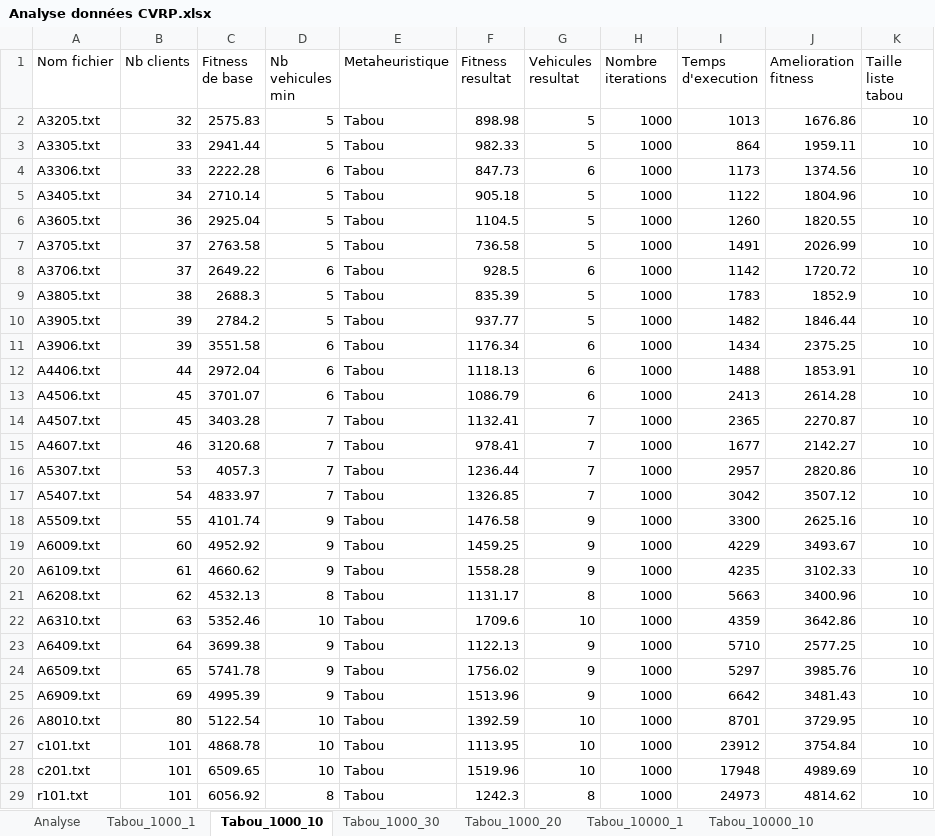
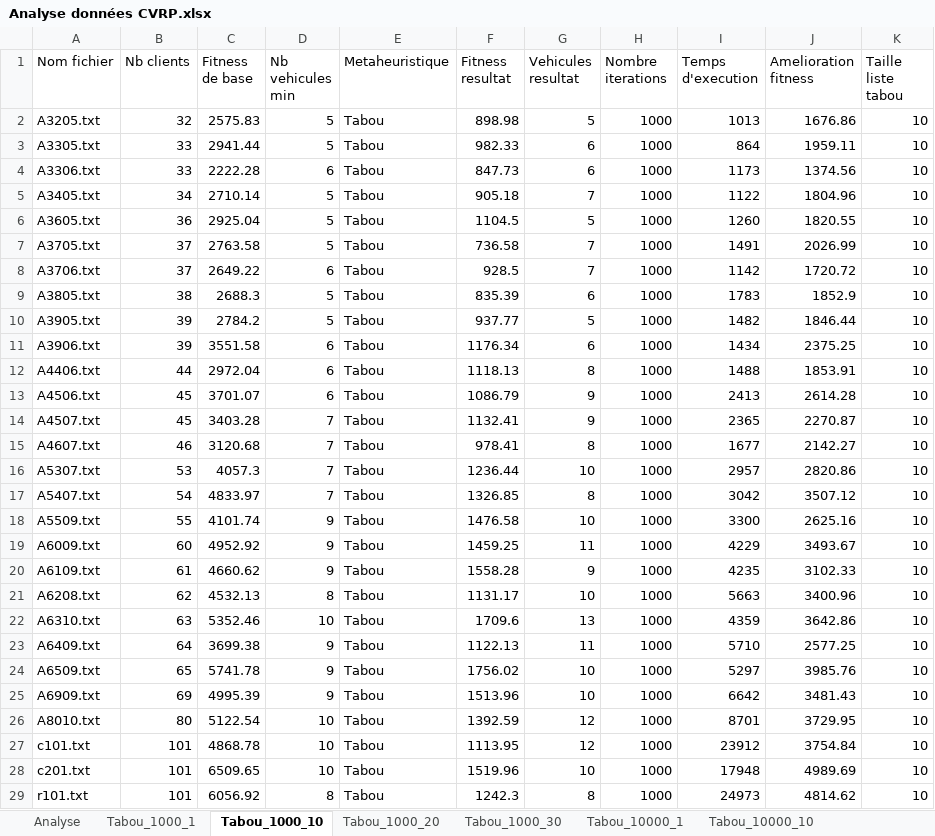
Before and after one commit to remi-martinez/cvrp, an Excel workbook: Analyse données CVRP.xlsx, sheet Tabou_1000_10, drawn as a sheet; only a part is shown; values as stored, in another font and other column widths than the file's, no borders; table styles not drawn; the diff covers the shown part only; the diff names each change by its address in the sheet, - before the commit and + after, or states it on an @@ line.

```diff
--- a/Analyse données CVRP.xlsx (sheet Tabou_1000_10)
+++ b/Analyse données CVRP.xlsx (sheet Tabou_1000_10)
@@ sheet tab order changed: Analyse | Tabou_1000_1 | Tabou_1000_10 | Tabou_1000_20 | Tabou_1000_30 | Tabou_10000_1 | Tabou_10000_10 @@
-G3 (Vehicules resultat): 5
+G3 (Vehicules resultat): 6
-G5 (Vehicules resultat): 5
+G5 (Vehicules resultat): 7
-G7 (Vehicules resultat): 5
+G7 (Vehicules resultat): 7
-G8 (Vehicules resultat): 6
+G8 (Vehicules resultat): 7
-G9 (Vehicules resultat): 5
+G9 (Vehicules resultat): 6
-G12 (Vehicules resultat): 6
+G12 (Vehicules resultat): 8
-G13 (Vehicules resultat): 6
+G13 (Vehicules resultat): 9
-G14 (Vehicules resultat): 7
+G14 (Vehicules resultat): 9
-G15 (Vehicules resultat): 7
+G15 (Vehicules resultat): 8
-G16 (Vehicules resultat): 7
+G16 (Vehicules resultat): 10
-G17 (Vehicules resultat): 7
+G17 (Vehicules resultat): 8
-G18 (Vehicules resultat): 9
+G18 (Vehicules resultat): 10
-G19 (Vehicules resultat): 9
+G19 (Vehicules resultat): 11
-G21 (Vehicules resultat): 8
+G21 (Vehicules resultat): 10
-G22 (Vehicules resultat): 10
+G22 (Vehicules resultat): 13
-G23 (Vehicules resultat): 9
+G23 (Vehicules resultat): 11
-G24:G25 (Vehicules resultat): 9
+G24:G25 (Vehicules resultat): 10
-G26:G27 (Vehicules resultat): 10
+G26:G27 (Vehicules resultat): 12
```
Also changed, not shown: 1 added row elsewhere in this sheet, sheet Analyse, sheet Tabou_10000_30, sheet Tabou_1000_20, sheet Tabou_10000_10, sheet Tabou_10000_1, sheet Tabou_10000_20, 11 more sheets, 31 other files.
